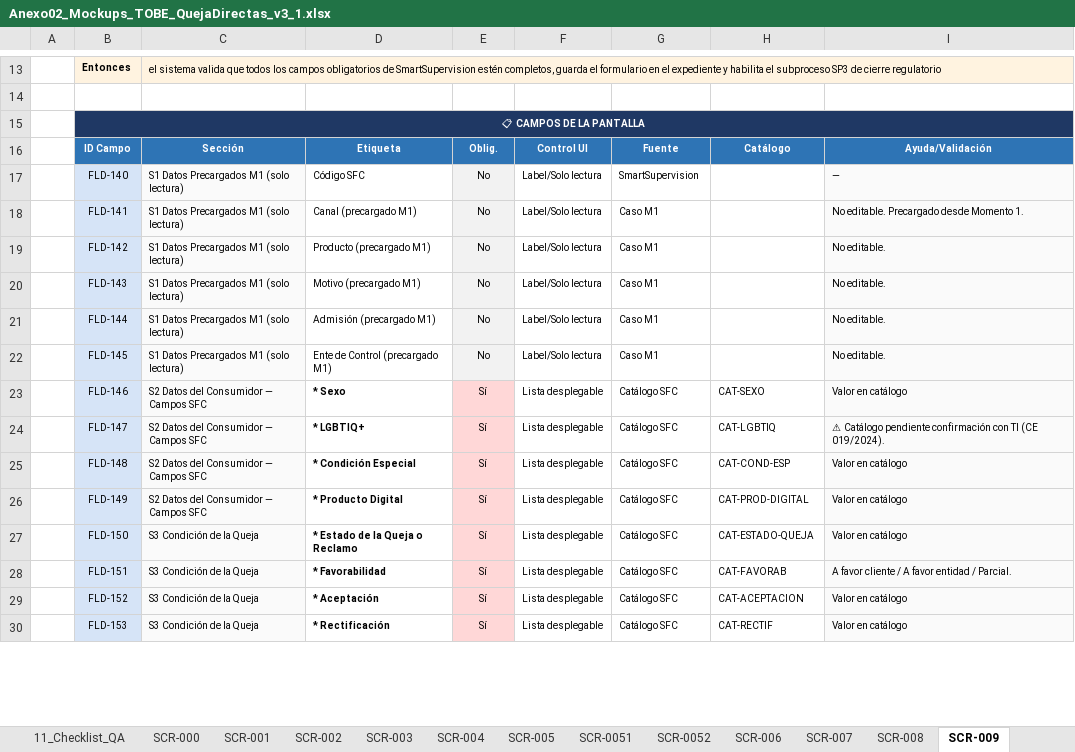
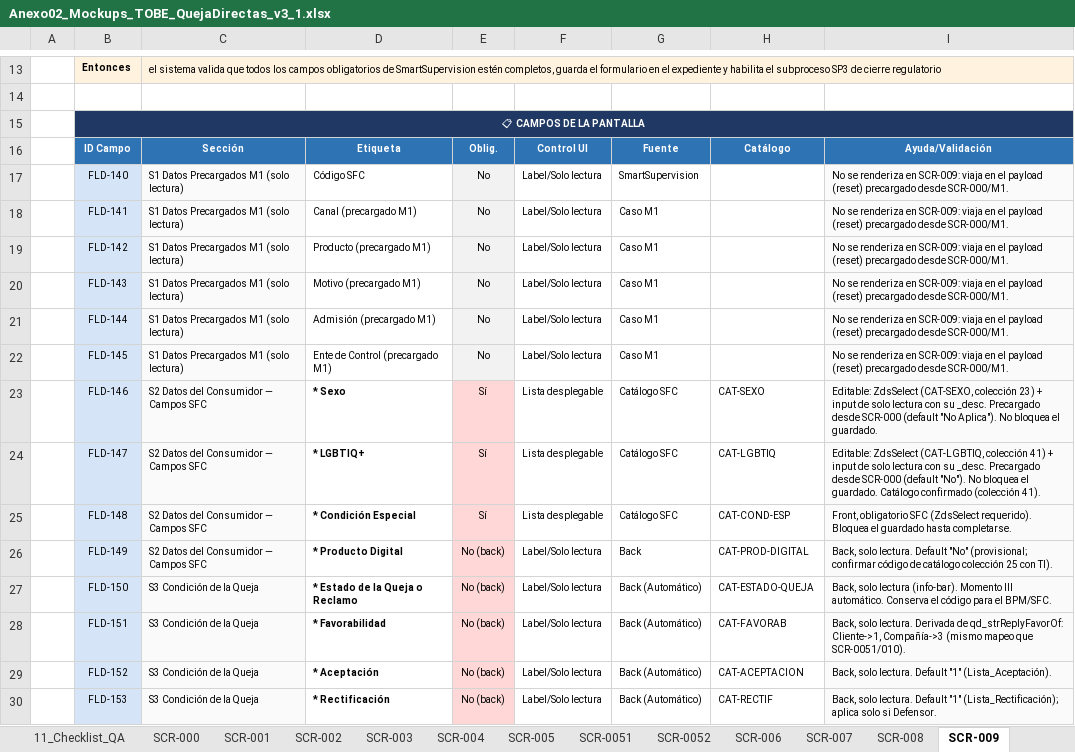
Before and after one commit to darthzulder/CLAUDEPM4Copia, an Excel workbook: pm4-app/insumos/Anexo02_Mockups_TOBE_QuejaDirectas_v3_1.xlsx, sheet SCR-009, drawn as a sheet; only a part is shown, gaps mark what is left out; values as stored, in another font and other column widths than the file's, no borders; the diff covers the shown part only; the diff names each change by its address in the sheet, - before the commit and + after, or states it on an @@ line.

```diff
--- a/pm4-app/insumos/Anexo02_Mockups_TOBE_QuejaDirectas_v3_1.xlsx (sheet SCR-009)
+++ b/pm4-app/insumos/Anexo02_Mockups_TOBE_QuejaDirectas_v3_1.xlsx (sheet SCR-009)
-I17: —
+I17: No se renderiza en SCR-009: viaja en el payload (reset) precargado desde SCR-000/M1.
-I18: No editable. Precargado desde Momento 1.
+I18: No se renderiza en SCR-009: viaja en el payload (reset) precargado desde SCR-000/M1.
-I19:I22: No editable.
+I19:I22: No se renderiza en SCR-009: viaja en el payload (reset) precargado desde SCR-000/M1.
-I23: Valor en catálogo
+I23: Editable: ZdsSelect (CAT-SEXO, colección 23) + input de solo lectura con su _desc. Precargado desde SCR-000 (default "No Aplica"). No bloquea el guardado.
-I24: ⚠ Catálogo pendiente confirmación con TI (CE 019/2024).
+I24: Editable: ZdsSelect (CAT-LGBTIQ, colección 41) + input de solo lectura con su _desc. Precargado desde SCR-000 (default "No"). No bloquea el guardado. Catálogo confirmado (colección 41).
-I25: Valor en catálogo
+I25: Front, obligatorio SFC (ZdsSelect requerido). Bloquea el guardado hasta completarse.
-E26:E30: Sí
+E26:E30: No (back)
-F26:F30: Lista desplegable
+F26:F30: Label/Solo lectura
-G26: Catálogo SFC
+G26: Back
-I26: Valor en catálogo
+I26: Back, solo lectura. Default "No" (provisional; confirmar código de catálogo colección 25 con TI).
-G27:G30: Catálogo SFC
+G27:G30: Back (Automático)
-I27: Valor en catálogo
+I27: Back, solo lectura (info-bar). Momento III automático. Conserva el código para el BPM/SFC.
-I28: A favor cliente / A favor entidad / Parcial.
+I28: Back, solo lectura. Derivada de qd_strReplyFavorOf: Cliente->1, Compañía->3 (mismo mapeo que SCR-0051/010).
-I29: Valor en catálogo
+I29: Back, solo lectura. Default "1" (Lista_Aceptación).
-I30: Valor en catálogo
+I30: Back, solo lectura. Default "1" (Lista_Rectificación); aplica solo si Defensor.
```
Also changed, not shown: 27 edited cells elsewhere in this sheet, sheet 03_Campos, sheet SCR-010, sheet SCR-0051, sheet SCR-000, sheet 05_Reglas, sheet 02_Secciones, 2 more sheets.
